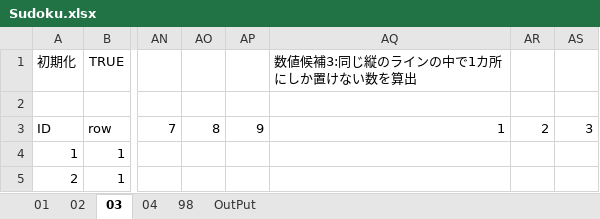
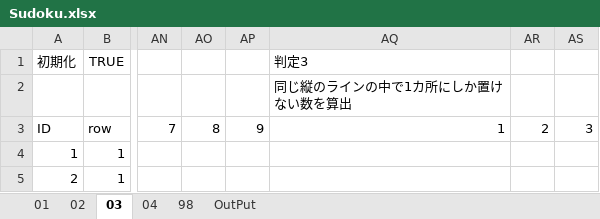
Before and after one commit to tomikiya/excel_sudoku, an Excel workbook: Sudoku.xlsx, sheet 03, drawn as a sheet; only a part is shown, gaps mark what is left out; values as stored, in another font and other column widths than the file's, no borders; charts and pictures not drawn; the diff names each change by its address in the sheet, - before the commit and + after, or states it on an @@ line.

```diff
--- a/Sudoku.xlsx (sheet 03)
+++ b/Sudoku.xlsx (sheet 03)
-AQ1: 数値候補3:同じ縦のラインの中で1カ所にしか置けない数を算出
+AQ1: 判定3
-AQ2 (判定3): (empty)
+AQ2 (判定3): 同じ縦のラインの中で1カ所にしか置けない数を算出
```
Also changed, not shown: sheet 04, sheet 02.
